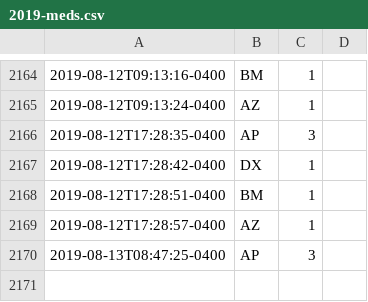
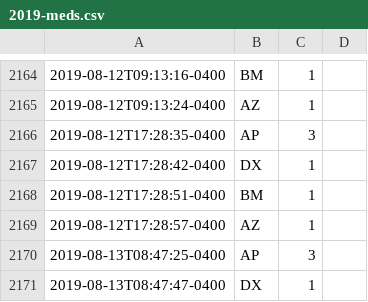
Before and after one commit to fuzzyTew/todo, a CSV file: Routine/meds/2019-meds.csv, drawn as a sheet; only a part is shown, gaps mark what is left out; the diff names each change by its address in the sheet, - before the commit and + after, or states it on an @@ line.

Commit message:
meds DX 1

```diff
--- a/Routine/meds/2019-meds.csv
+++ b/Routine/meds/2019-meds.csv
+row 2171: 2019-08-13T08:47:47-0400 | DX | 1
```
